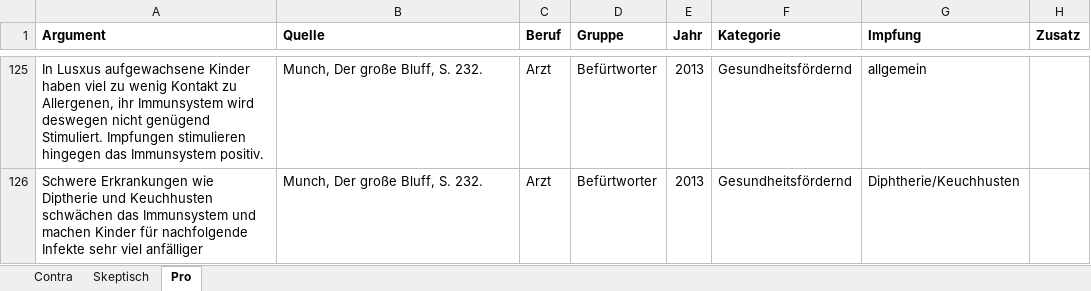
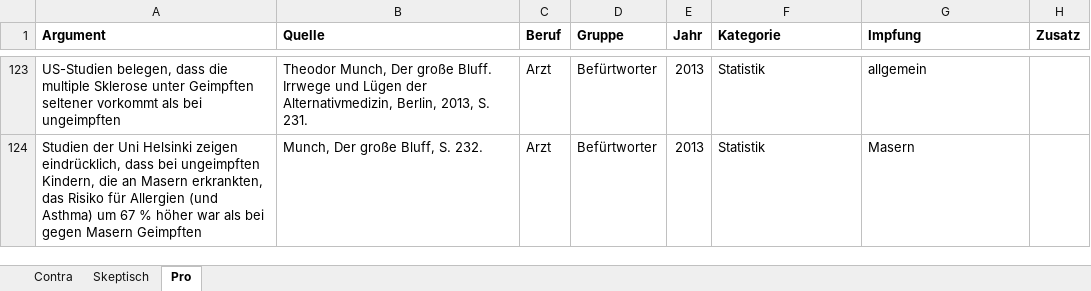
Before and after one commit to sueswe/masterthesis, an Excel workbook: Argumente Impfen.xlsx, sheet Pro, drawn as a sheet; only a part is shown, gaps mark what is left out; values as stored, in another font and other column widths than the file's, no borders; addresses are those after the commit; the diff covers the shown part only; the diff names each change by its address in the sheet, - before the commit and + after, or states it on an @@ line.

```diff
--- a/Argumente Impfen.xlsx (sheet Pro)
+++ b/Argumente Impfen.xlsx (sheet Pro)
-A123 (Argument): In Lusxus aufgewachsene Kinder haben viel zu wenig Kontakt zu Allergenen, ihr Immunsystem wird deswegen nicht genügend Stimuliert. Impfungen stimulieren hingegen das Immunsystem positiv.
+A123 (Argument): US-Studien belegen, dass die multiple Sklerose unter Geimpften seltener vorkommt als bei ungeimpften
-B123 (Quelle): Munch, Der große Bluff, S. 232.
+B123 (Quelle): Theodor Munch, Der große Bluff. Irrwege und Lügen der Alternativmedizin, Berlin, 2013, S. 231.
-F123:F124 (Kategorie): Gesundheitsfördernd
+F123:F124 (Kategorie): Statistik
-A124 (Argument): Schwere Erkrankungen wie Diptherie und Keuchhusten schwächen das Immunsystem und machen Kinder für nachfolgende Infekte sehr viel anfälliger
+A124 (Argument): Studien der Uni Helsinki zeigen eindrücklich, dass bei ungeimpften Kindern, die an Masern erkrankten, das Risiko für Allergien (und Asthma) um 67 % höher war als bei gegen Masern Geimpften
-G124 (Impfung): Diphtherie/Keuchhusten
+G124 (Impfung): Masern
```
Also changed, not shown: 20 hidden or unhidden rows and 12 edited cells elsewhere in this sheet, sheet Contra, hidden cells, 4 other files.
